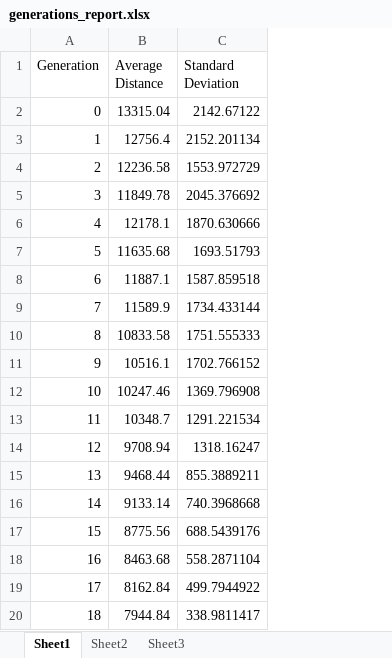
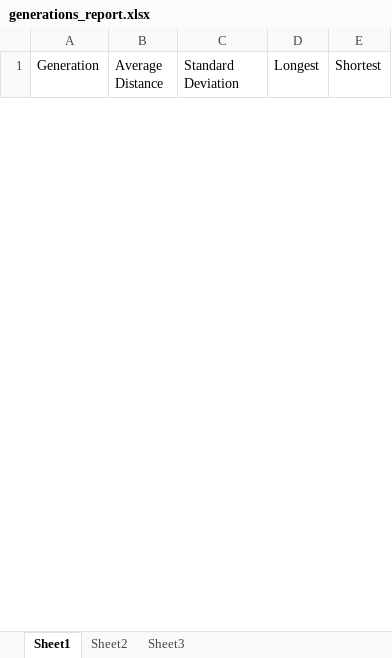
Before and after one commit to johngall19/GA, an Excel workbook: results/generations_report.xlsx, sheet Sheet1, drawn as a sheet; only a part is shown; values as stored, in another font and other column widths than the file's, no borders; charts and pictures not drawn; removed rows and columns are numbered as before the commit, all else as after; the diff covers the shown part only; the diff names each change by its address in the sheet, - before the commit and + after, or states it on an @@ line.

```diff
--- a/results/generations_report.xlsx (sheet Sheet1)
+++ b/results/generations_report.xlsx (sheet Sheet1)
+column D (Longest), empty
+column E (Shortest), empty
-row 2: 0 | 13315.04 | 2142.67122
-row 3: 1 | 12756.4 | 2152.201134
-row 4: 2 | 12236.58 | 1553.972729
-row 5: 3 | 11849.78 | 2045.376692
-row 6: 4 | 12178.1 | 1870.630666
-row 7: 5 | 11635.68 | 1693.51793
-row 8: 6 | 11887.1 | 1587.859518
-row 9: 7 | 11589.9 | 1734.433144
-row 10: 8 | 10833.58 | 1751.555333
-row 11: 9 | 10516.1 | 1702.766152
-row 12: 10 | 10247.46 | 1369.796908
-row 13: 11 | 10348.7 | 1291.221534
-row 14: 12 | 9708.94 | 1318.16247
-row 15: 13 | 9468.44 | 855.3889211
-row 16: 14 | 9133.14 | 740.3968668
-row 17: 15 | 8775.56 | 688.5439176
-row 18: 16 | 8463.68 | 558.2871104
-row 19: 17 | 8162.84 | 499.7944922
-row 20: 18 | 7944.84 | 338.9811417
```
Also changed, not shown: 100 added rows and 31 removed rows elsewhere in this sheet, charts or pictures, 3 other files.
